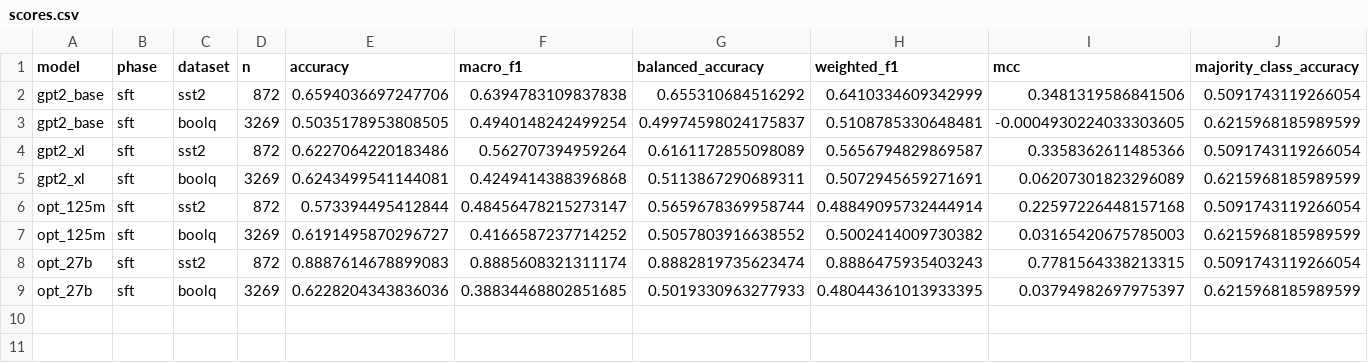
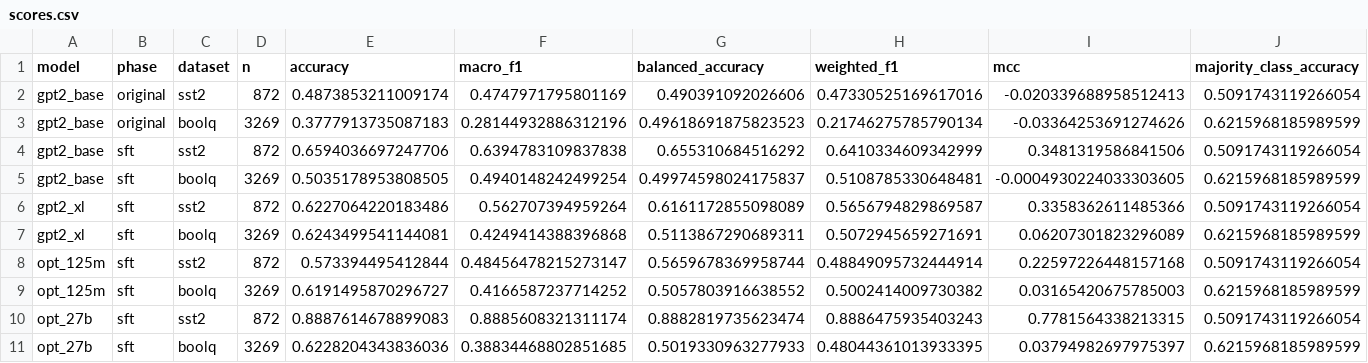
Before and after one commit to distillguard/knowledge-distillation-ai-engineering, a CSV file: results/candidate_diagnostics_v1/scores.csv, drawn as a sheet; only a part is shown; rows hold the shown columns only; the diff names each change by its address in the sheet, - before the commit and + after, or states it on an @@ line.

Commit message:
Add GPT-2 base original external baseline and SFT comparison

```diff
--- a/results/candidate_diagnostics_v1/scores.csv
+++ b/results/candidate_diagnostics_v1/scores.csv
+row 2: gpt2_base | original | sst2 | 872 | 0.4873853211009174 | 0.4747971795801169 | 0.490391092026606 | 0.47330525169617016 | -0.020339688958512413 | 0.5091743119266054
+row 3: gpt2_base | original | boolq | 3269 | 0.3777913735087183 | 0.28144932886312196 | 0.49618691875823523 | 0.21746275785790134 | -0.03364253691274626 | 0.6215968185989599
```
Also changed, not shown: results/model_selection_v1/scores.csv, 19 other files.
